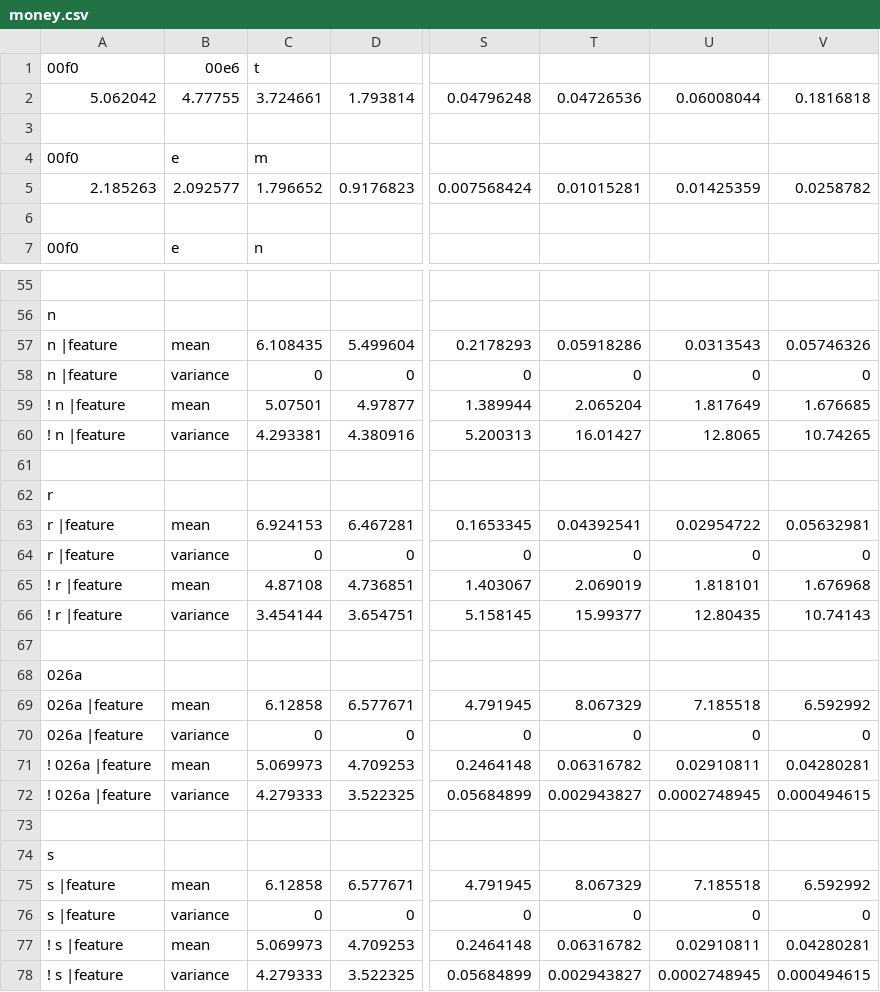
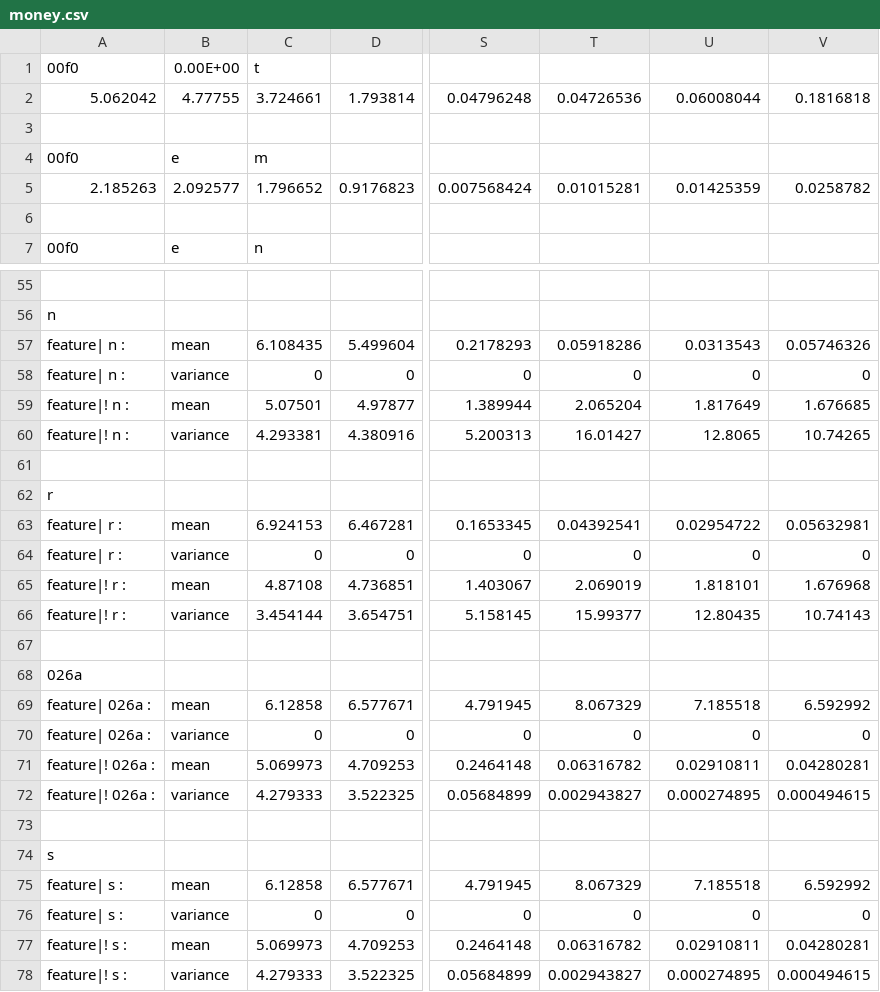
Before and after one commit to alulam/NaturalSpeech, a CSV file: R Scripts/money.csv, drawn as a sheet; only a part is shown, gaps mark what is left out; the diff covers the shown part only; the diff names each change by its address in the sheet, - before the commit and + after, or states it on an @@ line.

```diff
--- a/R Scripts/money.csv
+++ b/R Scripts/money.csv
-B1: 00e6
+B1: 0.00E+00
-A57:A58: n |feature
+A57:A58: feature| n :
-A59:A60: ! n |feature
+A59:A60: feature|! n :
-A63:A64: r |feature
+A63:A64: feature| r :
-A65:A66: ! r |feature
+A65:A66: feature|! r :
-A69:A70: 026a |feature
+A69:A70: feature| 026a :
-A71:A72: ! 026a |feature
+A71:A72: feature|! 026a :
-U72: 0.0002748945
+U72: 0.000274895
-A75:A76: s |feature
+A75:A76: feature| s :
-A77:A78: ! s |feature
+A77:A78: feature|! s :
-U78: 0.0002748945
+U78: 0.000274895
```
Also changed, not shown: 25 edited cells elsewhere in this file, 1 other file.
